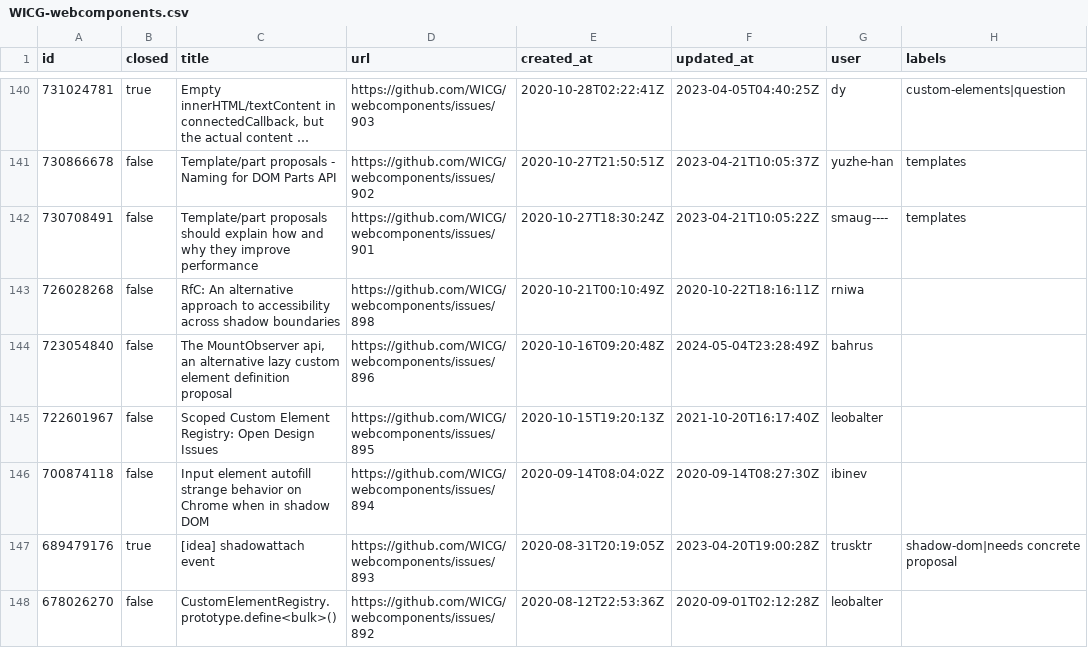
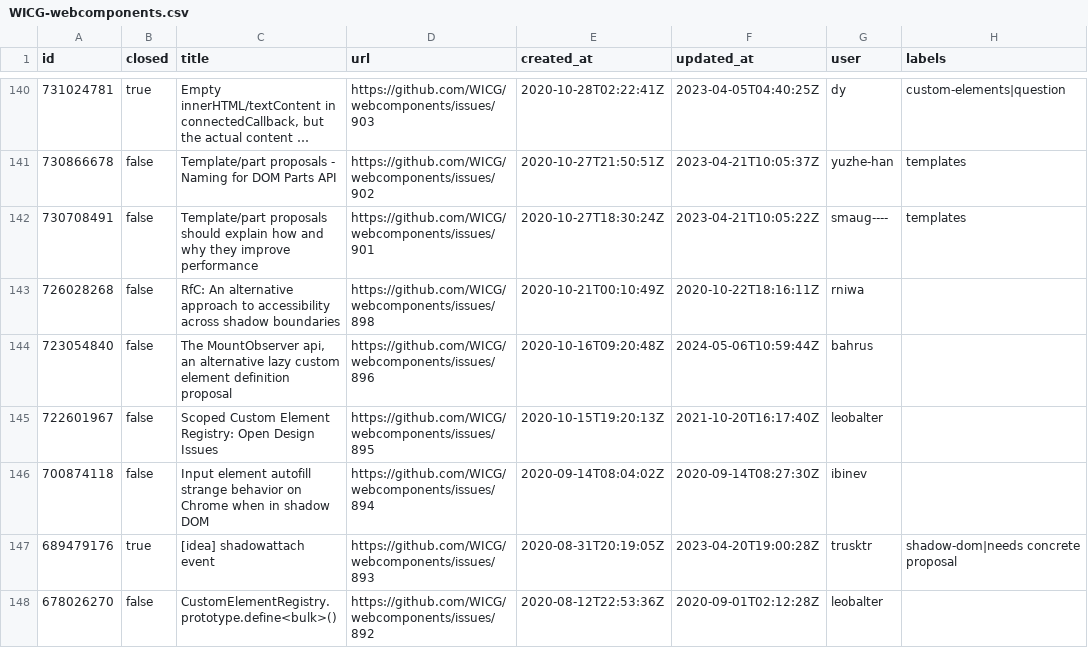
Before and after one commit to bgrins/compat-utils, a CSV file: output/WICG-webcomponents.csv, drawn as a sheet; only a part is shown, gaps mark what is left out; long unchanged cells end in …; the diff names each change by its address in the sheet, - before the commit and + after, or states it on an @@ line.

```diff
--- a/output/WICG-webcomponents.csv
+++ b/output/WICG-webcomponents.csv
-F144 (updated_at): 2024-05-04T23:28:49Z
+F144 (updated_at): 2024-05-06T10:59:44Z
```
Also changed, not shown: output/all-comments.csv, output/mozilla-standards-positions.csv, 5 other files.
